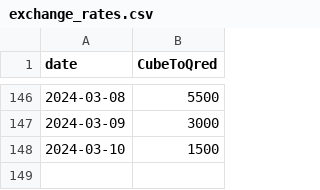
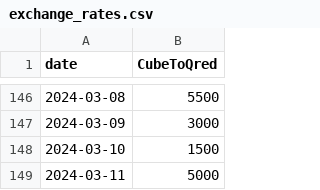
Before and after one commit to neon-ninja/QONQR_zonedata, a CSV file: exchange_rates.csv, drawn as a sheet; only a part is shown, gaps mark what is left out; the diff names each change by its address in the sheet, - before the commit and + after, or states it on an @@ line.

Commit message:
auto update

```diff
--- a/exchange_rates.csv
+++ b/exchange_rates.csv
+row 149: 2024-03-11 | 5000
```
